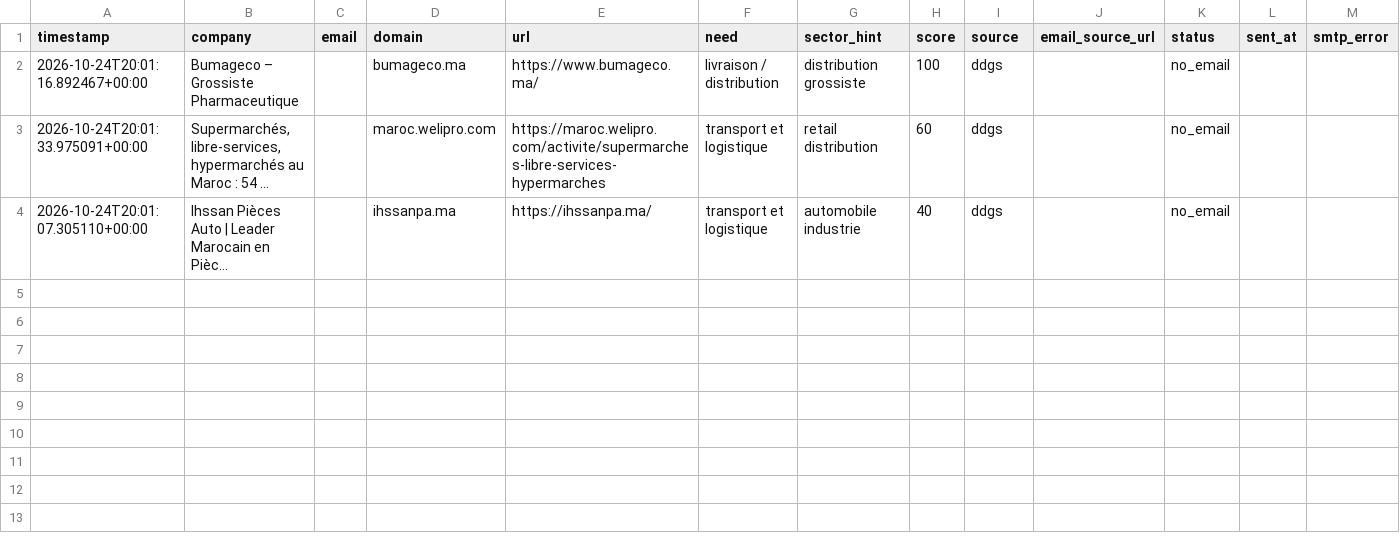
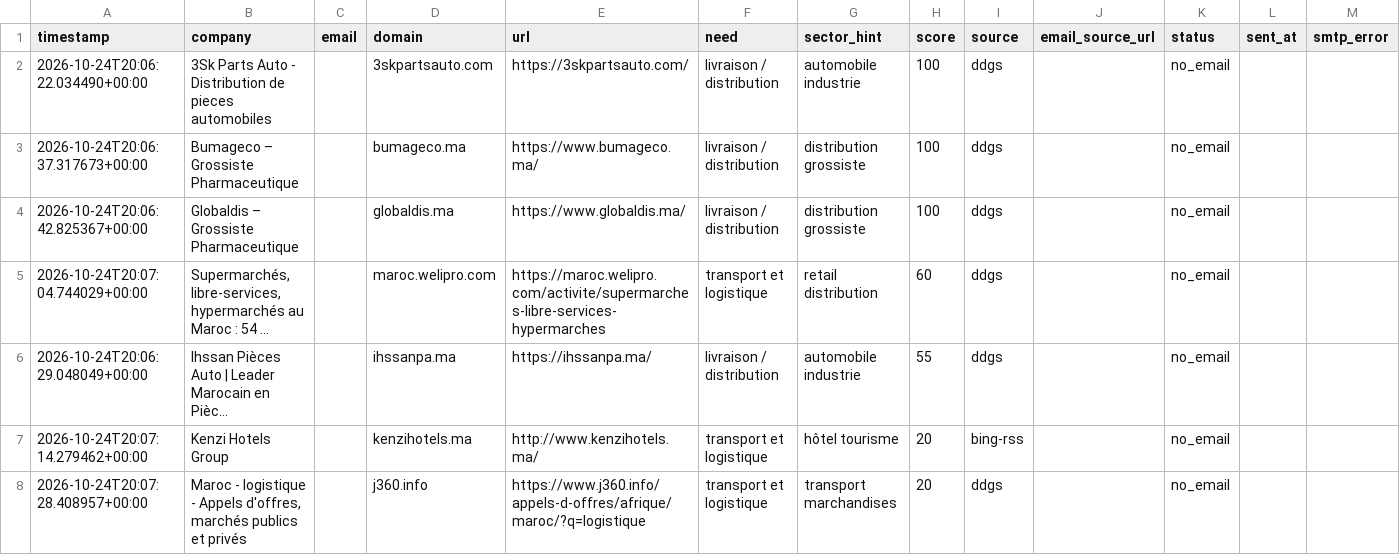
Before and after one commit to OMAR3689/OMAR3689, a CSV file: transport-lead-agent/data/leads.csv, drawn as a sheet; long unchanged cells end in …; addresses are those after the commit; the diff names each change by its address in the sheet, - before the commit and + after, or states it on an @@ line.

```diff
--- a/transport-lead-agent/data/leads.csv
+++ b/transport-lead-agent/data/leads.csv
+row 2: 2026-10-24T20:06:22.034490+00:00 | 3Sk Parts Auto - Distribution de pieces automobiles |  | 3skpartsauto.com | https://3skpartsauto.com/ | livraison / distribution | automobile industrie | 100 | ddgs |  | no_email
-A3 (timestamp): 2026-10-24T20:01:16.892467+00:00
+A3 (timestamp): 2026-10-24T20:06:37.317673+00:00
+row 4: 2026-10-24T20:06:42.825367+00:00 | Globaldis – Grossiste Pharmaceutique |  | globaldis.ma | https://www.globaldis.ma/ | livraison / distribution | distribution grossiste | 100 | ddgs |  | no_email
-A5 (timestamp): 2026-10-24T20:01:33.975091+00:00
+A5 (timestamp): 2026-10-24T20:07:04.744029+00:00
-A6 (timestamp): 2026-10-24T20:01:07.305110+00:00
+A6 (timestamp): 2026-10-24T20:06:29.048049+00:00
-F6 (need): transport et logistique
+F6 (need): livraison / distribution
-H6 (score): 40
+H6 (score): 55
+row 7: 2026-10-24T20:07:14.279462+00:00 | Kenzi Hotels Group |  | kenzihotels.ma | http://www.kenzihotels.ma/ | transport et logistique | hôtel tourisme | 20 | bing-rss |  | no_email
+row 8: 2026-10-24T20:07:28.408957+00:00 | Maroc - logistique - Appels d'offres, marchés publics et privés |  | j360.info | https://www.j360.info/appels-d-offres/afrique/maroc/?q=logistique | transport et logistique | transport marchandises | 20 | ddgs |  | no_email
```
Also changed, not shown: 1 other file.
